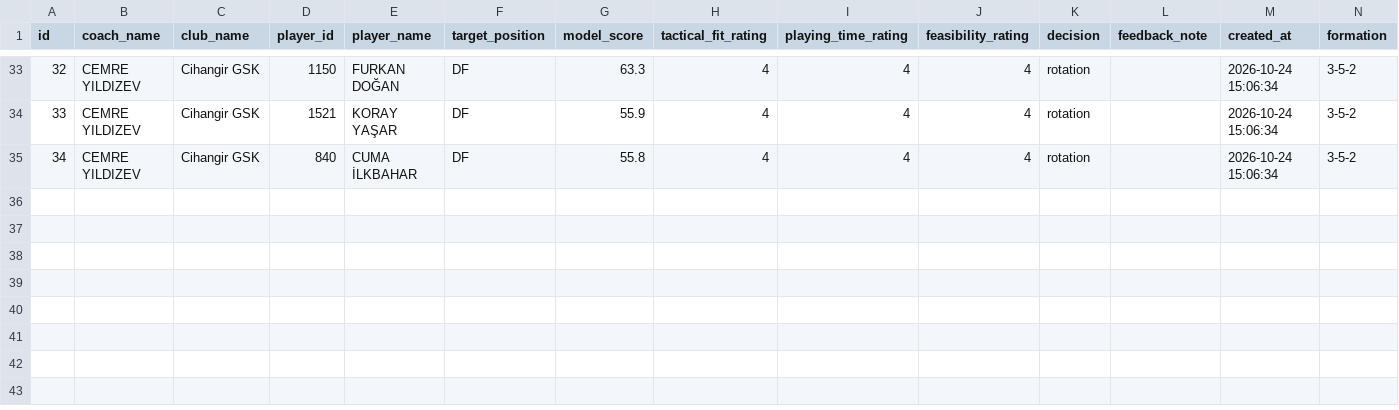
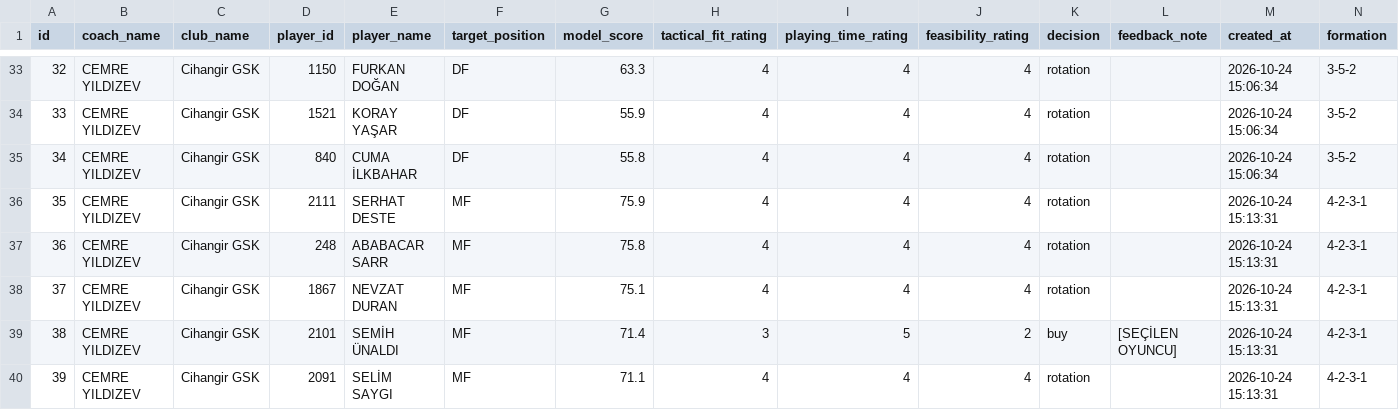
Before and after one commit to CodeWithMuzo/ScoutMe, a CSV file: coach_evaluations.csv, drawn as a sheet; only a part is shown, gaps mark what is left out; rows hold the shown columns only; the diff names each change by its address in the sheet, - before the commit and + after, or states it on an @@ line.

Commit message:
Sync coach evaluations (39 total records)

```diff
--- a/coach_evaluations.csv
+++ b/coach_evaluations.csv
+row 36: 35 | CEMRE YILDIZEV | Cihangir GSK | 2111 | SERHAT DESTE | MF | 75.9 | 4 | 4 | 4 | rotation |  | 2026-10-24 15:13:31 | 4-2-3-1
+row 37: 36 | CEMRE YILDIZEV | Cihangir GSK | 248 | ABABACAR SARR | MF | 75.8 | 4 | 4 | 4 | rotation |  | 2026-10-24 15:13:31 | 4-2-3-1
+row 38: 37 | CEMRE YILDIZEV | Cihangir GSK | 1867 | NEVZAT DURAN | MF | 75.1 | 4 | 4 | 4 | rotation |  | 2026-10-24 15:13:31 | 4-2-3-1
+row 39: 38 | CEMRE YILDIZEV | Cihangir GSK | 2101 | SEMİH ÜNALDI | MF | 71.4 | 3 | 5 | 2 | buy | [SEÇİLEN OYUNCU] | 2026-10-24 15:13:31 | 4-2-3-1
+row 40: 39 | CEMRE YILDIZEV | Cihangir GSK | 2091 | SELİM SAYGI | MF | 71.1 | 4 | 4 | 4 | rotation |  | 2026-10-24 15:13:31 | 4-2-3-1
```
